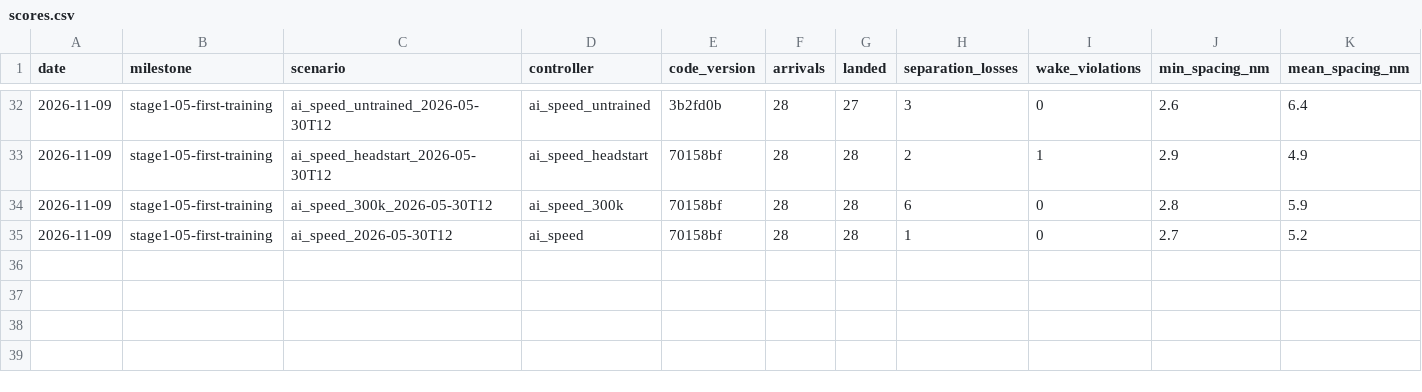
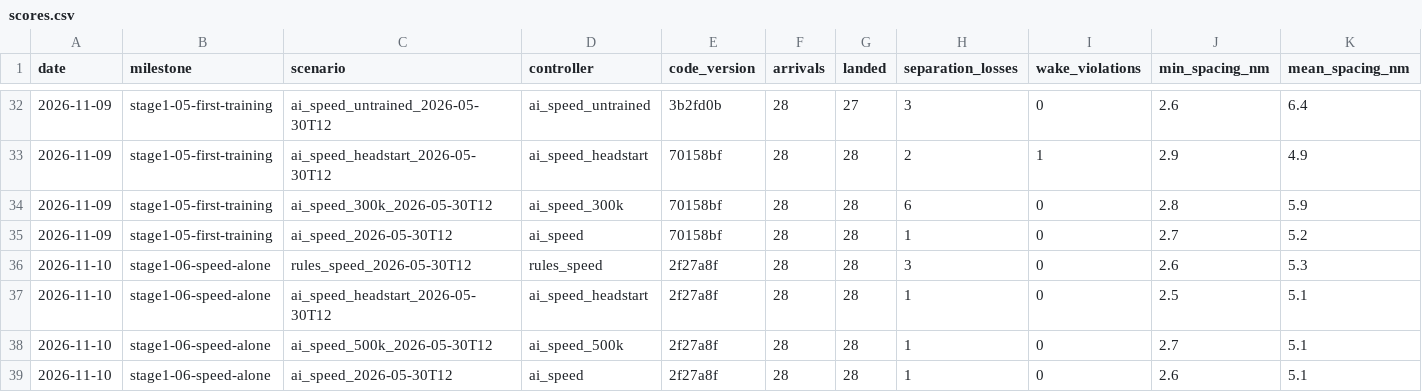
Before and after one commit to JamesLeCuirot/ai-approach-controller, a CSV file: diary/scores.csv, drawn as a sheet; only a part is shown, gaps mark what is left out; rows hold the shown columns only; the diff names each change by its address in the sheet, - before the commit and + after, or states it on an @@ line.

```diff
--- a/diary/scores.csv
+++ b/diary/scores.csv
+row 36: 2026-11-10 | stage1-06-speed-alone | rules_speed_2026-05-30T12 | rules_speed | 2f27a8f | 28 | 28 | 3 | 0 | 2.6 | 5.3
+row 37: 2026-11-10 | stage1-06-speed-alone | ai_speed_headstart_2026-05-30T12 | ai_speed_headstart | 2f27a8f | 28 | 28 | 1 | 0 | 2.5 | 5.1
+row 38: 2026-11-10 | stage1-06-speed-alone | ai_speed_500k_2026-05-30T12 | ai_speed_500k | 2f27a8f | 28 | 28 | 1 | 0 | 2.7 | 5.1
+row 39: 2026-11-10 | stage1-06-speed-alone | ai_speed_2026-05-30T12 | ai_speed | 2f27a8f | 28 | 28 | 1 | 0 | 2.6 | 5.1
```
Also changed, not shown: 19 other files.
